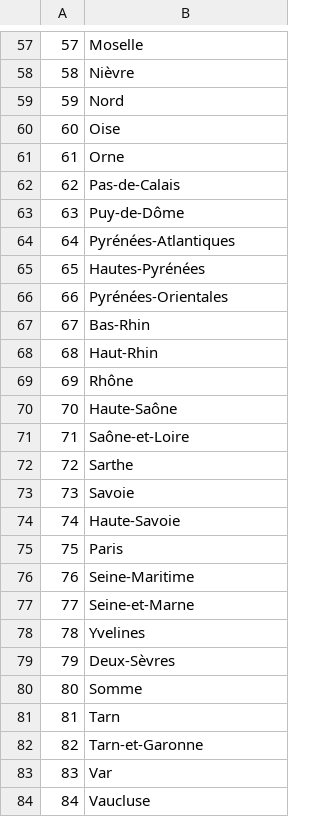
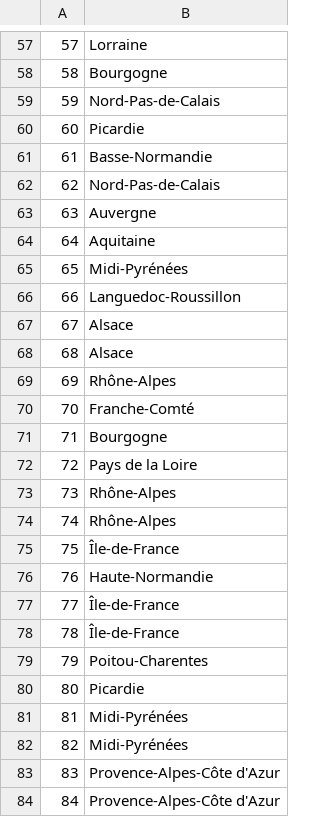
Before and after one commit to Elyhia/FullStackImmo, a CSV file: api/src/Data/regions.csv, drawn as a sheet; only a part is shown, gaps mark what is left out; the diff covers the shown part only.

```diff
--- a/api/src/Data/regions.csv
+++ b/api/src/Data/regions.csv
@@ -57,28 +57,28 @@
-57;Moselle
-58;Nièvre
-59;Nord
-60;Oise
-61;Orne
-62;Pas-de-Calais
-63;Puy-de-Dôme
-64;Pyrénées-Atlantiques
-65;Hautes-Pyrénées
-66;Pyrénées-Orientales
-67;Bas-Rhin
-68;Haut-Rhin
-69;Rhône
-70;Haute-Saône
-71;Saône-et-Loire
-72;Sarthe
-73;Savoie
-74;Haute-Savoie
-75;Paris
-76;Seine-Maritime
-77;Seine-et-Marne
-78;Yvelines
-79;Deux-Sèvres
-80;Somme
-81;Tarn
-82;Tarn-et-Garonne
-83;Var
-84;Vaucluse
+57;Lorraine
+58;Bourgogne
+59;Nord-Pas-de-Calais
+60;Picardie
+61;Basse-Normandie
+62;Nord-Pas-de-Calais
+63;Auvergne
+64;Aquitaine
+65;Midi-Pyrénées
+66;Languedoc-Roussillon
+67;Alsace
+68;Alsace
+69;Rhône-Alpes
+70;Franche-Comté
+71;Bourgogne
+72;Pays de la Loire
+73;Rhône-Alpes
+74;Rhône-Alpes
+75;Île-de-France
+76;Haute-Normandie
+77;Île-de-France
+78;Île-de-France
+79;Poitou-Charentes
+80;Picardie
+81;Midi-Pyrénées
+82;Midi-Pyrénées
+83;Provence-Alpes-Côte d'Azur
+84;Provence-Alpes-Côte d'Azur
```
Also changed, not shown: 66 edited cells elsewhere in this file.
